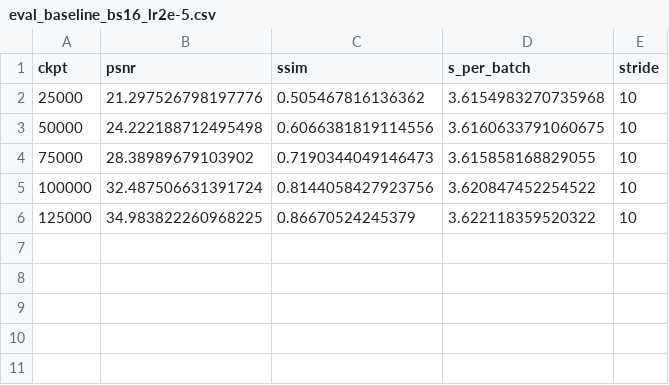
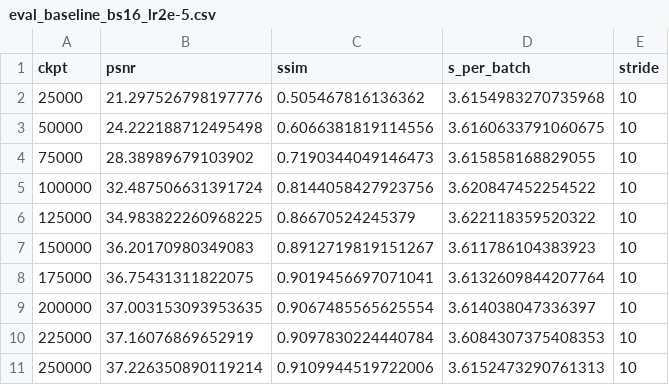
Before and after one commit to carrilloluis25/ECE_551_problems_ML, a CSV file: docs/results/eval_baseline_bs16_lr2e-5.csv, drawn as a sheet; the diff names each change by its address in the sheet, - before the commit and + after, or states it on an @@ line.

```diff
--- a/docs/results/eval_baseline_bs16_lr2e-5.csv
+++ b/docs/results/eval_baseline_bs16_lr2e-5.csv
+row 7: 150000 | 36.20170980349083 | 0.8912719819151267 | 3.611786104383923 | 10
+row 8: 175000 | 36.75431311822075 | 0.9019456697071041 | 3.6132609844207764 | 10
+row 9: 200000 | 37.003153093953635 | 0.9067485565625554 | 3.614038047336397 | 10
+row 10: 225000 | 37.16076869652919 | 0.9097830224440784 | 3.6084307375408353 | 10
+row 11: 250000 | 37.226350890119214 | 0.9109944519722006 | 3.6152473290761313 | 10
```
Also changed, not shown: 7 other files.
